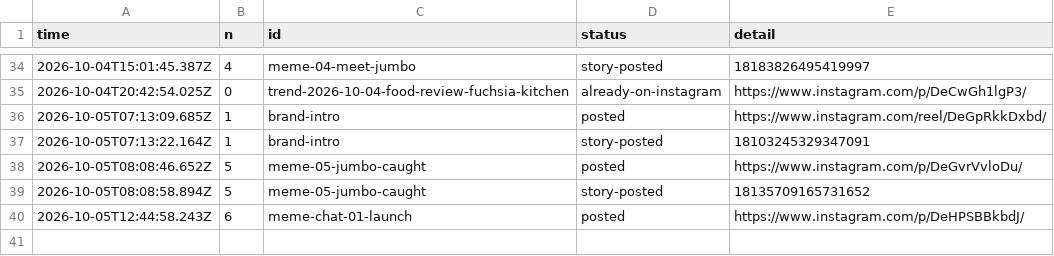
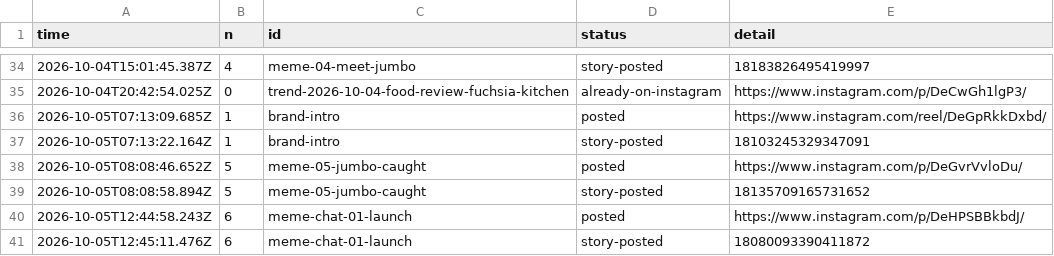
Before and after one commit to gamenailer0-oss/menva-mvp, a CSV file: log/posts.csv, drawn as a sheet; only a part is shown, gaps mark what is left out.

Commit message:
autopost: story for meme-chat-01-launch

```diff
--- a/log/posts.csv
+++ b/log/posts.csv
@@ -40 +40,2 @@ time,n,id,status,detail
 "2026-10-05T12:44:58.243Z","6","meme-chat-01-launch","posted","https://www.instagram.com/p/DeHPSBBkbdJ/"
+"2026-10-05T12:45:11.476Z","6","meme-chat-01-launch","story-posted","18080093390411872"
```
Also changed, not shown: 1 other file.
